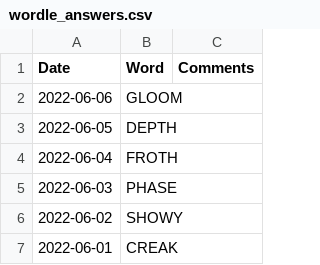
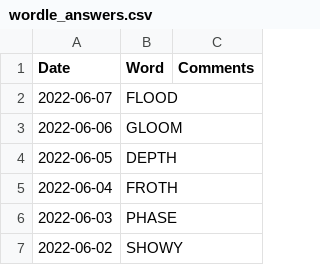
Before and after one commit to mdahlman/wordle, a CSV file: docs/_data/wordle_answers.csv, drawn as a sheet; only a part is shown; the shorter side is filled out with more unchanged rows; the diff names each change by its address in the sheet, - before the commit and + after, or states it on an @@ line.

Commit message:
answers through 2022-06-07

```diff
--- a/docs/_data/wordle_answers.csv
+++ b/docs/_data/wordle_answers.csv
+row 2: 2022-06-07 | FLOOD
```
